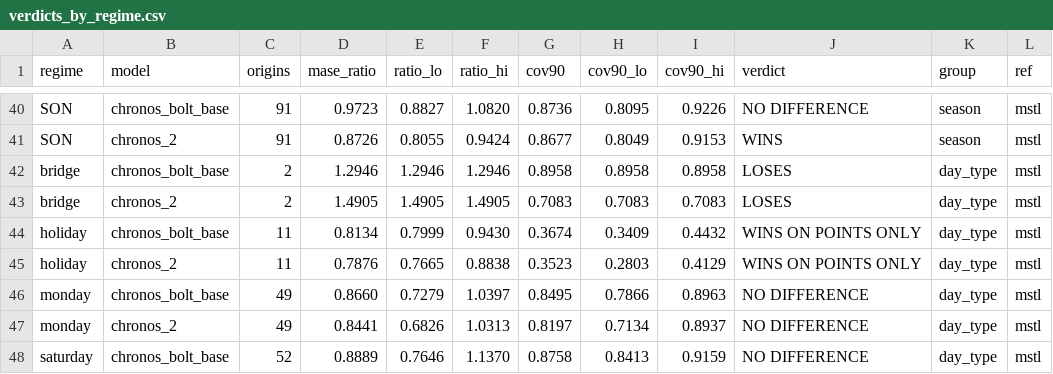
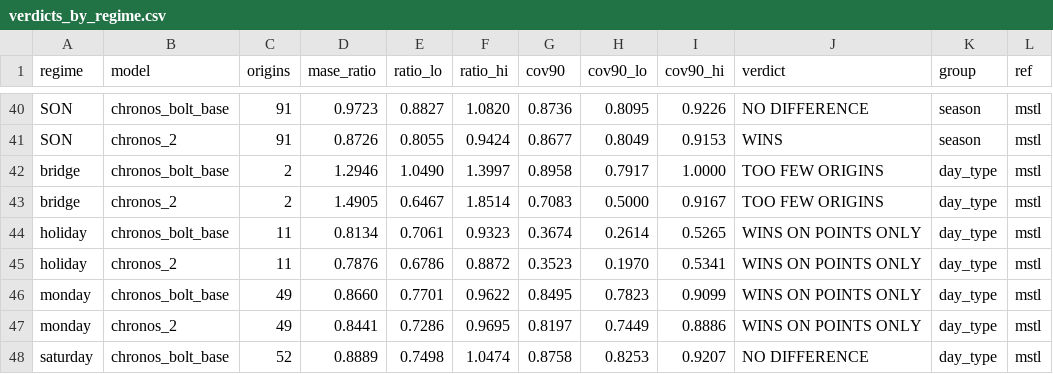
Before and after one commit to gwils28/W25_tsfm_viability, a CSV file: results/verdicts_by_regime.csv, drawn as a sheet; only a part is shown, gaps mark what is left out; the diff covers the shown part only.

Commit message:
Inference: bootstrap blocks of 7 days, not 7 elements; no verdict below 10 origins
Found by the independent review. For a sparse regime (11 holidays) 7-element blocks spanned months and allowed only 25 distinct resamples: the holiday CI 0.91-1.13 was degenerate, its upper bound the largest possible draw. Blocks now cover 7 calendar days (1 element for holidays and for a single weekday, 7 for consecutive days).

Changed readings: holidays vs seasonal ETS 1.12 [0.85, 1.55]; Mondays vs MSTL from NO DIFFERENCE to WINS ON POINTS ONLY [0.77, 0.96]. Bridge days (n = 2) get no verdict, a guard the protocol did not state (labelled as a deviation).

```diff
--- a/results/verdicts_by_regime.csv
+++ b/results/verdicts_by_regime.csv
@@ -41,8 +41,8 @@ SON,chronos_bolt_base,91,0.9723,0.8827,1.0820,0.8736,0.8095,0.9226,NO DIFFERENCE
 SON,chronos_2,91,0.8726,0.8055,0.9424,0.8677,0.8049,0.9153,WINS,season,mstl
-bridge,chronos_bolt_base,2,1.2946,1.2946,1.2946,0.8958,0.8958,0.8958,LOSES,day_type,mstl
-bridge,chronos_2,2,1.4905,1.4905,1.4905,0.7083,0.7083,0.7083,LOSES,day_type,mstl
-holiday,chronos_bolt_base,11,0.8134,0.7999,0.9430,0.3674,0.3409,0.4432,WINS ON POINTS ONLY,day_type,mstl
-holiday,chronos_2,11,0.7876,0.7665,0.8838,0.3523,0.2803,0.4129,WINS ON POINTS ONLY,day_type,mstl
-monday,chronos_bolt_base,49,0.8660,0.7279,1.0397,0.8495,0.7866,0.8963,NO DIFFERENCE,day_type,mstl
-monday,chronos_2,49,0.8441,0.6826,1.0313,0.8197,0.7134,0.8937,NO DIFFERENCE,day_type,mstl
-saturday,chronos_bolt_base,52,0.8889,0.7646,1.1370,0.8758,0.8413,0.9159,NO DIFFERENCE,day_type,mstl
+bridge,chronos_bolt_base,2,1.2946,1.0490,1.3997,0.8958,0.7917,1.0000,TOO FEW ORIGINS,day_type,mstl
+bridge,chronos_2,2,1.4905,0.6467,1.8514,0.7083,0.5000,0.9167,TOO FEW ORIGINS,day_type,mstl
+holiday,chronos_bolt_base,11,0.8134,0.7061,0.9323,0.3674,0.2614,0.5265,WINS ON POINTS ONLY,day_type,mstl
+holiday,chronos_2,11,0.7876,0.6786,0.8872,0.3523,0.1970,0.5341,WINS ON POINTS ONLY,day_type,mstl
+monday,chronos_bolt_base,49,0.8660,0.7701,0.9622,0.8495,0.7823,0.9099,WINS ON POINTS ONLY,day_type,mstl
+monday,chronos_2,49,0.8441,0.7286,0.9695,0.8197,0.7449,0.8886,WINS ON POINTS ONLY,day_type,mstl
+saturday,chronos_bolt_base,52,0.8889,0.7498,1.0474,0.8758,0.8253,0.9207,NO DIFFERENCE,day_type,mstl
```
Also changed, not shown: 87 edited cells elsewhere in this file, 5 other files.
